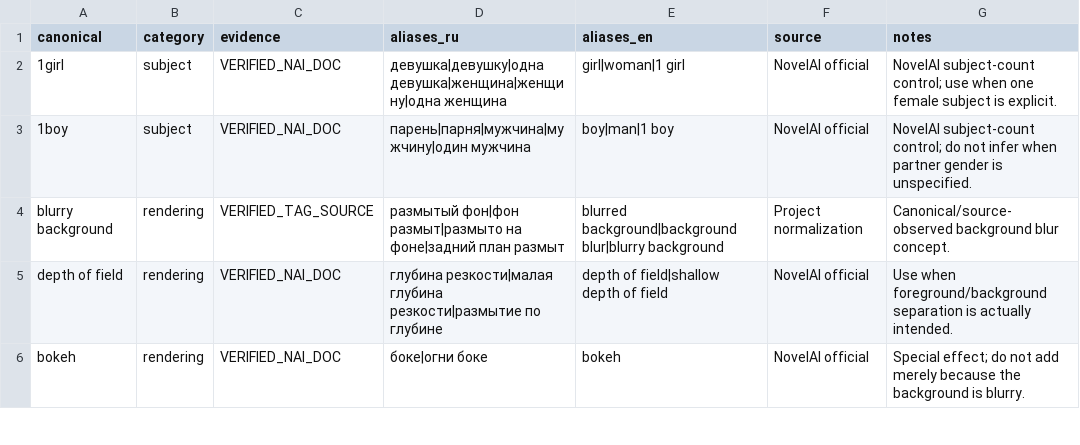
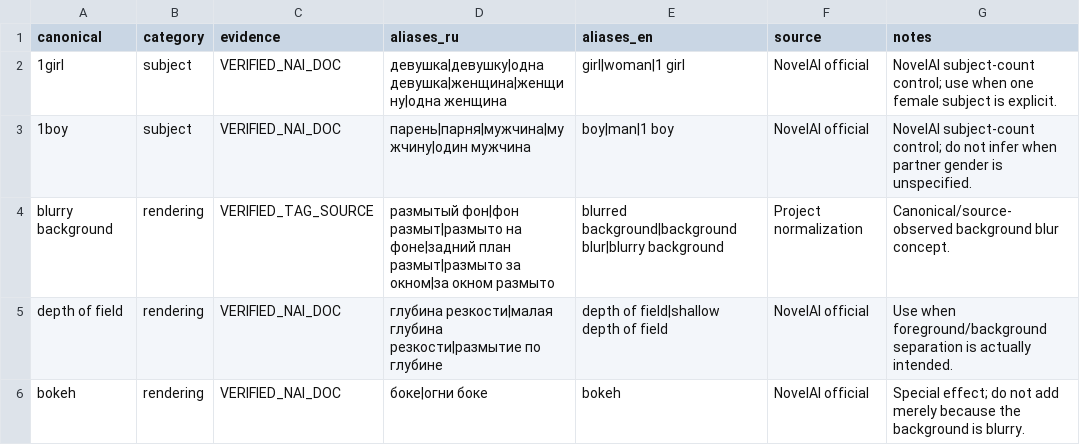
Before and after one commit to aleksandreev2/aiprompt, a CSV file: knowledge/retrieval/concepts.csv, drawn as a sheet; only a part is shown.

Commit message:
Cover Russian outside-window blur phrasing

```diff
--- a/knowledge/retrieval/concepts.csv
+++ b/knowledge/retrieval/concepts.csv
@@ -3,3 +3,3 @@ canonical,category,evidence,aliases_ru,aliases_en,source,notes
 1boy,subject,VERIFIED_NAI_DOC,"парень|парня|мужчина|мужчину|один мужчина","boy|man|1 boy",NovelAI official,"NovelAI subject-count control; do not infer when partner gender is unspecified."
-blurry background,rendering,VERIFIED_TAG_SOURCE,"размытый фон|фон размыт|размыто на фоне|задний план размыт","blurred background|background blur|blurry background",Project normalization,"Canonical/source-observed background blur concept."
+blurry background,rendering,VERIFIED_TAG_SOURCE,"размытый фон|фон размыт|размыто на фоне|задний план размыт|размыто за окном|за окном размыто","blurred background|background blur|blurry background",Project normalization,"Canonical/source-observed background blur concept."
 depth of field,rendering,VERIFIED_NAI_DOC,"глубина резкости|малая глубина резкости|размытие по глубине","depth of field|shallow depth of field",NovelAI official,"Use when foreground/background separation is actually intended."
```
